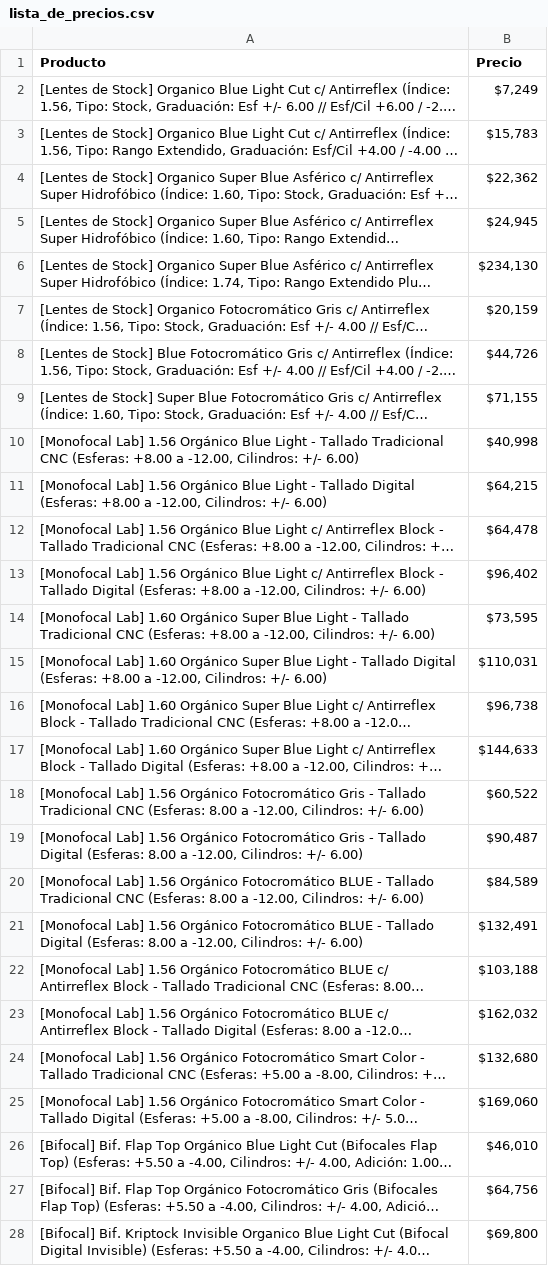
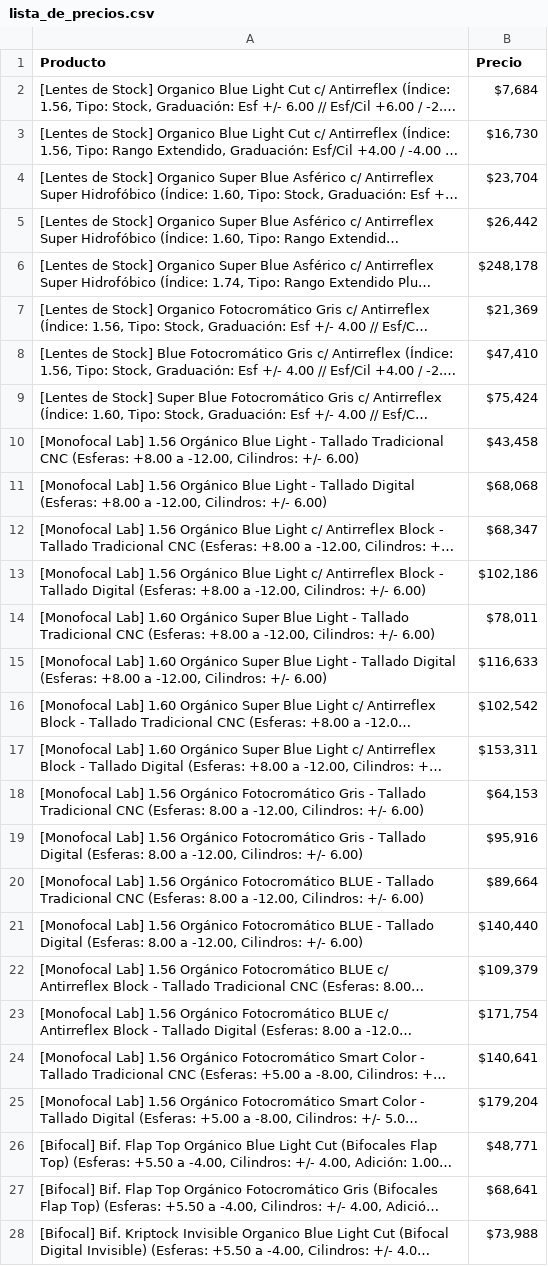
Before and after one commit to jeredonato07-dot/precios-forjarc, a CSV file: lista_de_precios.csv, drawn as a sheet; only a part is shown; long unchanged cells end in …; the diff covers the shown part only; the diff names each change by its address in the sheet, - before the commit and + after, or states it on an @@ line.

Commit message:
Apply 6% price increase across all products, update CSV and cache busting to v=8

```diff
--- a/lista_de_precios.csv
+++ b/lista_de_precios.csv
-B2 (Precio): $7,249
+B2 (Precio): $7,684
-B3 (Precio): $15,783
+B3 (Precio): $16,730
-B4 (Precio): $22,362
+B4 (Precio): $23,704
-B5 (Precio): $24,945
+B5 (Precio): $26,442
-B6 (Precio): $234,130
+B6 (Precio): $248,178
-B7 (Precio): $20,159
+B7 (Precio): $21,369
-B8 (Precio): $44,726
+B8 (Precio): $47,410
-B9 (Precio): $71,155
+B9 (Precio): $75,424
-B10 (Precio): $40,998
+B10 (Precio): $43,458
-B11 (Precio): $64,215
+B11 (Precio): $68,068
-B12 (Precio): $64,478
+B12 (Precio): $68,347
-B13 (Precio): $96,402
+B13 (Precio): $102,186
-B14 (Precio): $73,595
+B14 (Precio): $78,011
-B15 (Precio): $110,031
+B15 (Precio): $116,633
-B16 (Precio): $96,738
+B16 (Precio): $102,542
-B17 (Precio): $144,633
+B17 (Precio): $153,311
-B18 (Precio): $60,522
+B18 (Precio): $64,153
-B19 (Precio): $90,487
+B19 (Precio): $95,916
-B20 (Precio): $84,589
+B20 (Precio): $89,664
-B21 (Precio): $132,491
+B21 (Precio): $140,440
-B22 (Precio): $103,188
+B22 (Precio): $109,379
-B23 (Precio): $162,032
+B23 (Precio): $171,754
-B24 (Precio): $132,680
+B24 (Precio): $140,641
-B25 (Precio): $169,060
+B25 (Precio): $179,204
-B26 (Precio): $46,010
+B26 (Precio): $48,771
-B27 (Precio): $64,756
+B27 (Precio): $68,641
-B28 (Precio): $69,800
+B28 (Precio): $73,988
```
Also changed, not shown: 53 edited cells elsewhere in this file, 2 other files.
